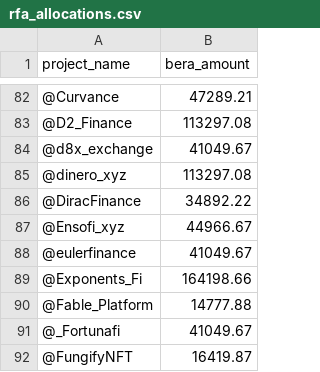
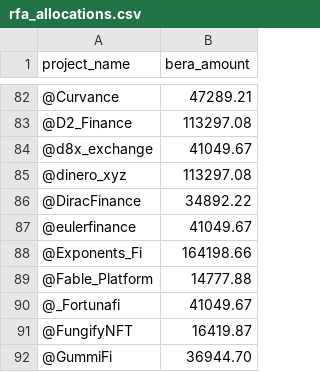
Before and after one commit to xultradotfun/bera-rfa, a CSV file: public/data/rfa_allocations.csv, drawn as a sheet; only a part is shown, gaps mark what is left out; the shorter side is filled out with more unchanged rows.

Commit message:
final fix

```diff
--- a/public/data/rfa_allocations.csv
+++ b/public/data/rfa_allocations.csv
@@ -86,3 +86,2 @@ project_name,bera_amount
 @DiracFinance,34892.22
-@Ensofi_xyz,44966.67
 @eulerfinance,41049.67
```
